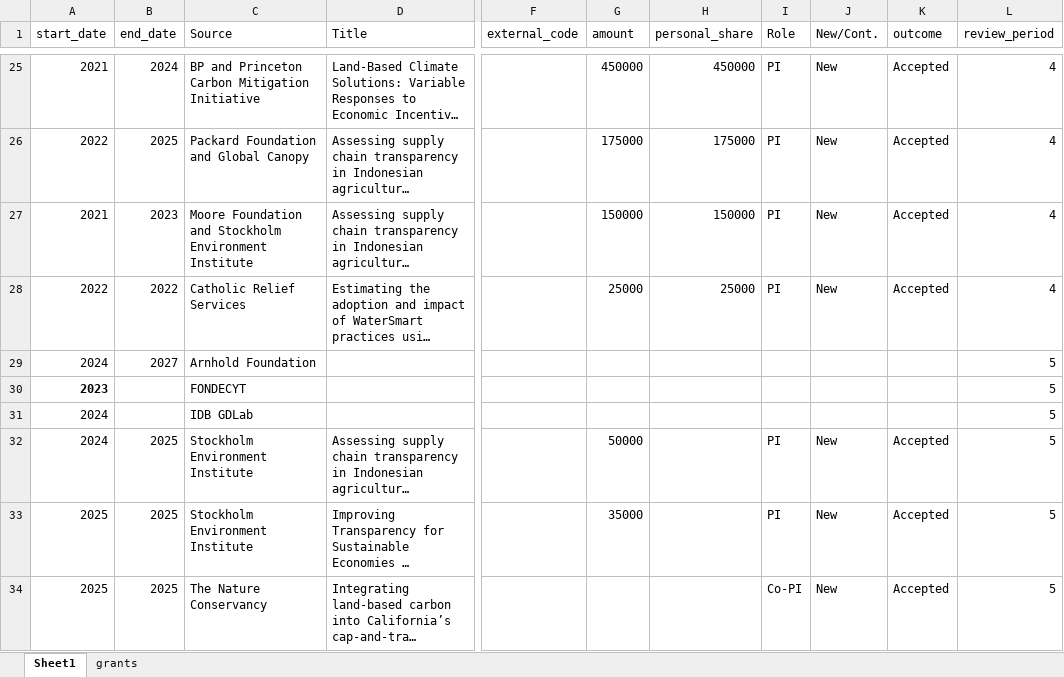
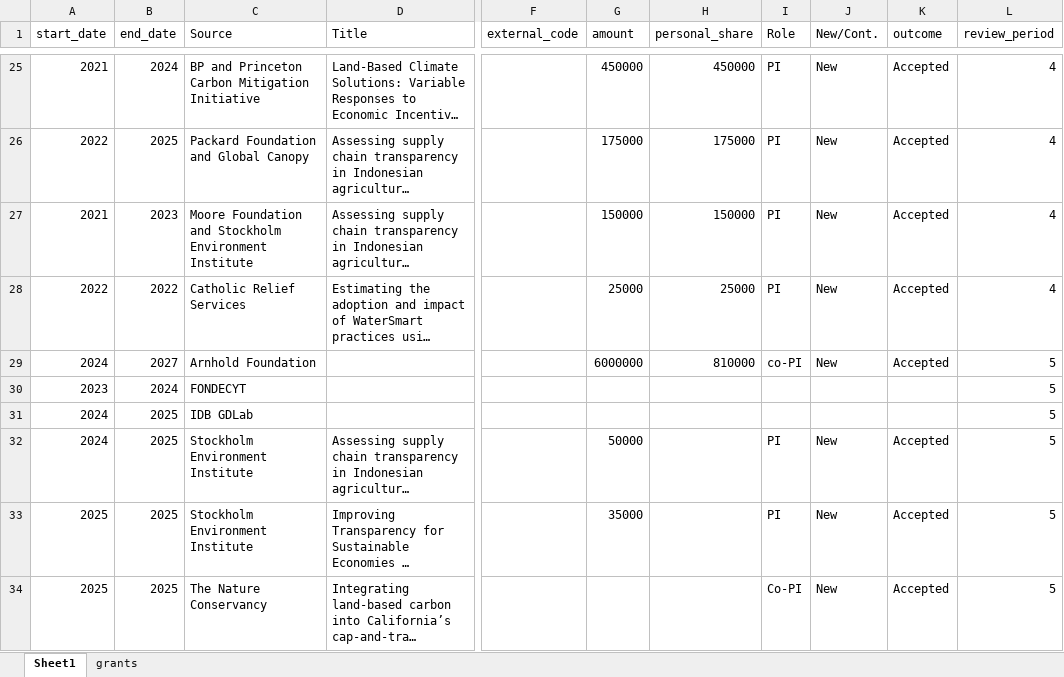
Before and after one commit to rheilmayr/biobib, an Excel workbook: data/3_professional/grants.xlsx, sheet Sheet1, drawn as a sheet; only a part is shown, gaps mark what is left out; long unchanged cells end in …; values as stored, in another font and other column widths than the file's, no borders; table styles not drawn; the diff names each change by its address in the sheet, - before the commit and + after, or states it on an @@ line.

Commit message:
Adding updated grants

```diff
--- a/data/3_professional/grants.xlsx (sheet Sheet1)
+++ b/data/3_professional/grants.xlsx (sheet Sheet1)
-G29 (amount): (empty)
+G29 (amount): 6000000
-H29 (personal_share): (empty)
+H29 (personal_share): 810000
-I29 (Role): (empty)
+I29 (Role): co-PI
-J29 (New/Cont.): (empty)
+J29 (New/Cont.): New
-K29 (outcome): (empty)
+K29 (outcome): Accepted
-A30 bold: on
+A30 bold: off
-B30 (end_date): (empty)
+B30 (end_date): 2024
-B31 (end_date): (empty)
+B31 (end_date): 2025
```
